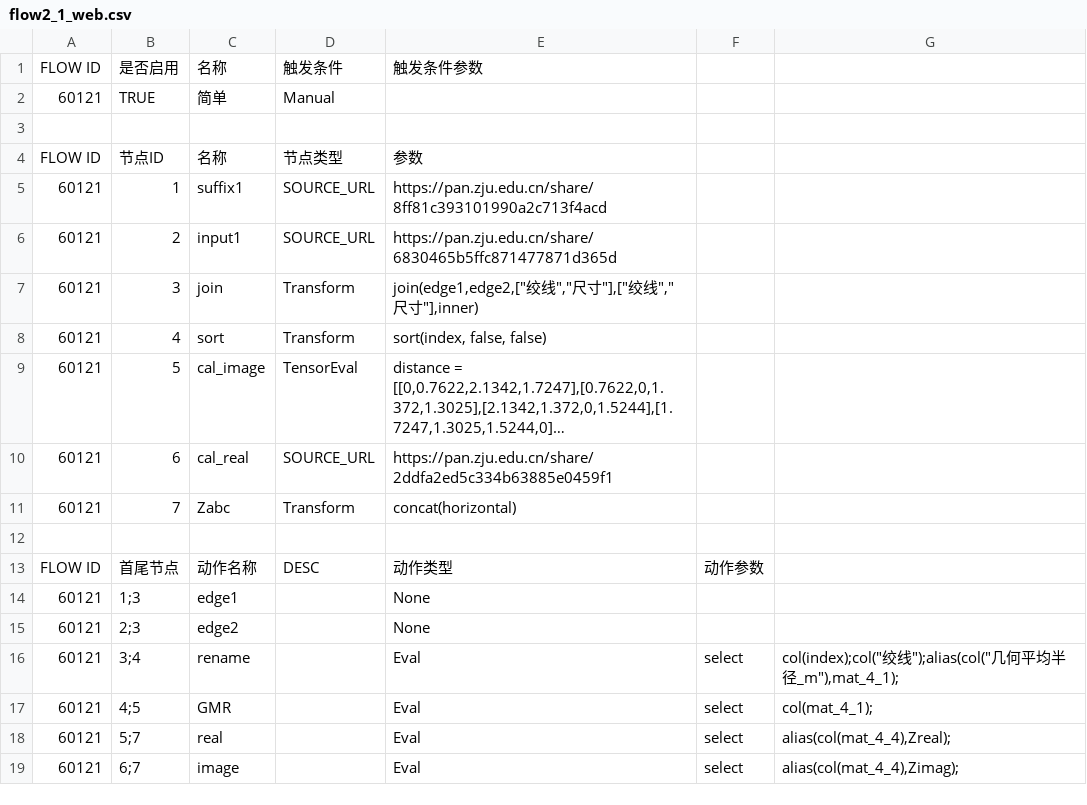
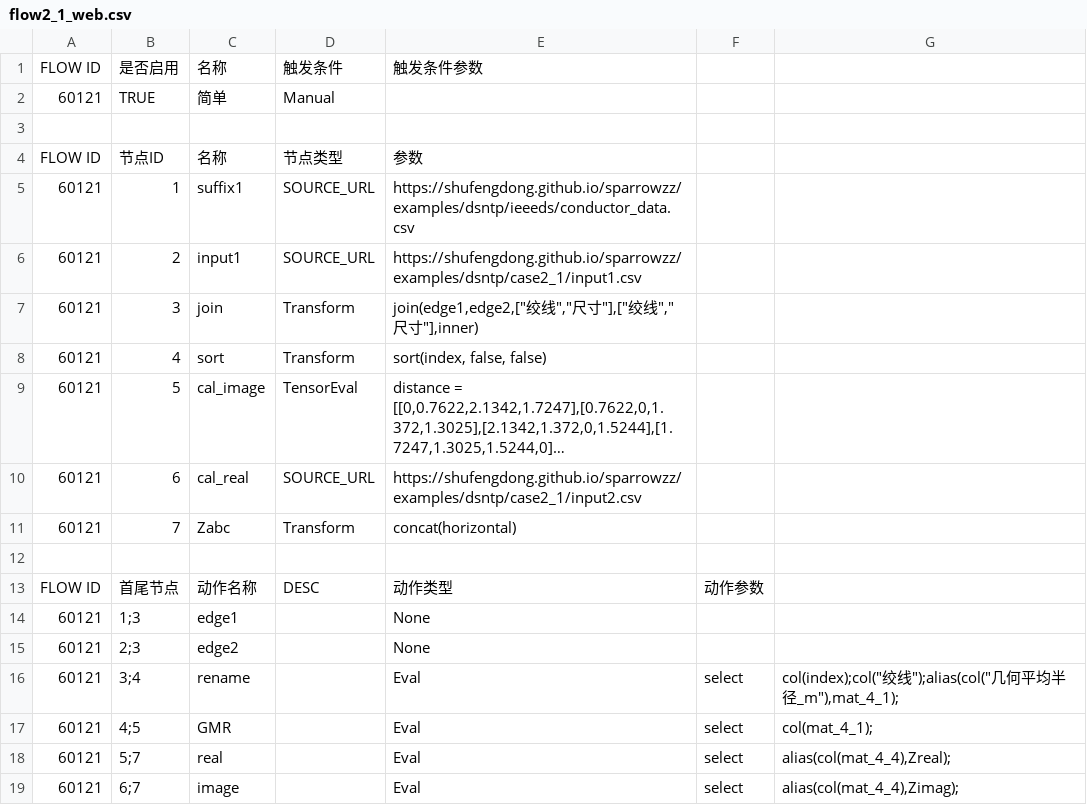
Before and after one commit to shufengdong/sparrowzz, a CSV file: examples/dsntp/case2_1/flow2_1_web.csv, drawn as a sheet; long unchanged cells end in …; the diff names each change by its address in the sheet, - before the commit and + after, or states it on an @@ line.

Commit message:
测试通过

```diff
--- a/examples/dsntp/case2_1/flow2_1_web.csv
+++ b/examples/dsntp/case2_1/flow2_1_web.csv
-E5: https://pan.zju.edu.cn/share/8ff81c393101990a2c713f4acd
+E5: https://shufengdong.github.io/sparrowzz/examples/dsntp/ieeeds/conductor_data.csv
-E6: https://pan.zju.edu.cn/share/6830465b5ffc871477871d365d
+E6: https://shufengdong.github.io/sparrowzz/examples/dsntp/case2_1/input1.csv
-E10: https://pan.zju.edu.cn/share/2ddfa2ed5c334b63885e0459f1
+E10: https://shufengdong.github.io/sparrowzz/examples/dsntp/case2_1/input2.csv
```
